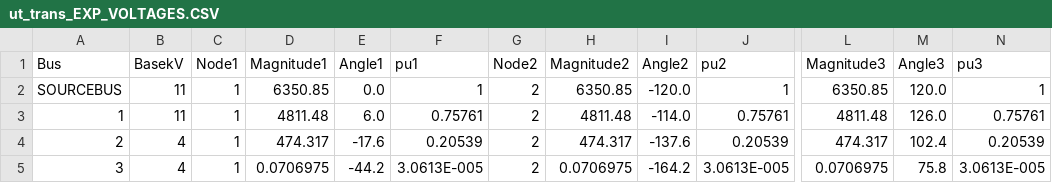
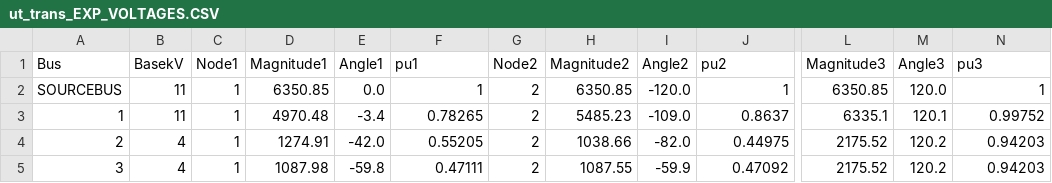
Before and after one commit to lanl-ansi/PowerModelsProtection.jl, a CSV file: data/mc/ut_trans_EXP_VOLTAGES.CSV, drawn as a sheet; only a part is shown, gaps mark what is left out; the diff names each change by its address in the sheet, - before the commit and + after, or states it on an @@ line.

```diff
--- a/data/mc/ut_trans_EXP_VOLTAGES.CSV
+++ b/data/mc/ut_trans_EXP_VOLTAGES.CSV
-D3 (Magnitude1): 4811.48
+D3 (Magnitude1): 4970.48
-E3 (Angle1): 6.0
+E3 (Angle1): -3.4
-F3 (pu1): 0.75761
+F3 (pu1): 0.78265
-H3 (Magnitude2): 4811.48
+H3 (Magnitude2): 5485.23
-I3 (Angle2): -114.0
+I3 (Angle2): -109.0
-J3 (pu2): 0.75761
+J3 (pu2): 0.8637
-L3 (Magnitude3): 4811.48
+L3 (Magnitude3): 6335.1
-M3 (Angle3): 126.0
+M3 (Angle3): 120.1
-N3 (pu3): 0.75761
+N3 (pu3): 0.99752
-D4 (Magnitude1): 474.317
+D4 (Magnitude1): 1274.91
-E4 (Angle1): -17.6
+E4 (Angle1): -42.0
-F4 (pu1): 0.20539
+F4 (pu1): 0.55205
-H4 (Magnitude2): 474.317
+H4 (Magnitude2): 1038.66
-I4 (Angle2): -137.6
+I4 (Angle2): -82.0
-J4 (pu2): 0.20539
+J4 (pu2): 0.44975
-L4 (Magnitude3): 474.317
+L4 (Magnitude3): 2175.52
-M4 (Angle3): 102.4
+M4 (Angle3): 120.2
-N4 (pu3): 0.20539
+N4 (pu3): 0.94203
-D5 (Magnitude1): 0.0706975
+D5 (Magnitude1): 1087.98
-E5 (Angle1): -44.2
+E5 (Angle1): -59.8
-F5 (pu1): 3.0613E-005
+F5 (pu1): 0.47111
-H5 (Magnitude2): 0.0706975
+H5 (Magnitude2): 1087.55
-I5 (Angle2): -164.2
+I5 (Angle2): -59.9
-J5 (pu2): 3.0613E-005
+J5 (pu2): 0.47092
-L5 (Magnitude3): 0.0706975
+L5 (Magnitude3): 2175.52
-M5 (Angle3): 75.8
+M5 (Angle3): 120.2
-N5 (pu3): 3.0613E-005
+N5 (pu3): 0.94203
```
Also changed, not shown: data/mc/ut_trans_EXP_CURRENTS.CSV, data/mc/ut_trans_EXP_FAULTS.CSV, 2 other files.
